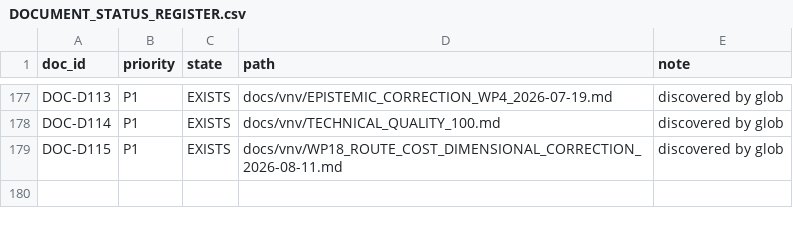
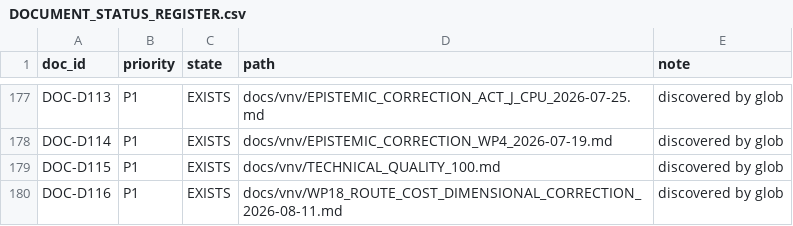
Before and after one commit to neuron7x/sapolsky-behave-layers, a CSV file: docs/vnv/DOCUMENT_STATUS_REGISTER.csv, drawn as a sheet; only a part is shown, gaps mark what is left out; the diff covers the shown part only; the diff names each change by its address in the sheet, - before the commit and + after, or states it on an @@ line.

```diff
--- a/docs/vnv/DOCUMENT_STATUS_REGISTER.csv
+++ b/docs/vnv/DOCUMENT_STATUS_REGISTER.csv
-D177 (path): docs/vnv/EPISTEMIC_CORRECTION_WP4_2026-07-19.md
+D177 (path): docs/vnv/EPISTEMIC_CORRECTION_ACT_J_CPU_2026-07-25.md
-D178 (path): docs/vnv/TECHNICAL_QUALITY_100.md
+D178 (path): docs/vnv/EPISTEMIC_CORRECTION_WP4_2026-07-19.md
-D179 (path): docs/vnv/WP18_ROUTE_COST_DIMENSIONAL_CORRECTION_2026-08-11.md
+D179 (path): docs/vnv/TECHNICAL_QUALITY_100.md
+row 180: DOC-D116 | P1 | EXISTS | docs/vnv/WP18_ROUTE_COST_DIMENSIONAL_CORRECTION_2026-08-11.md | discovered by glob
```
Also changed, not shown: 27 edited cells elsewhere in this file, 13 other files.
